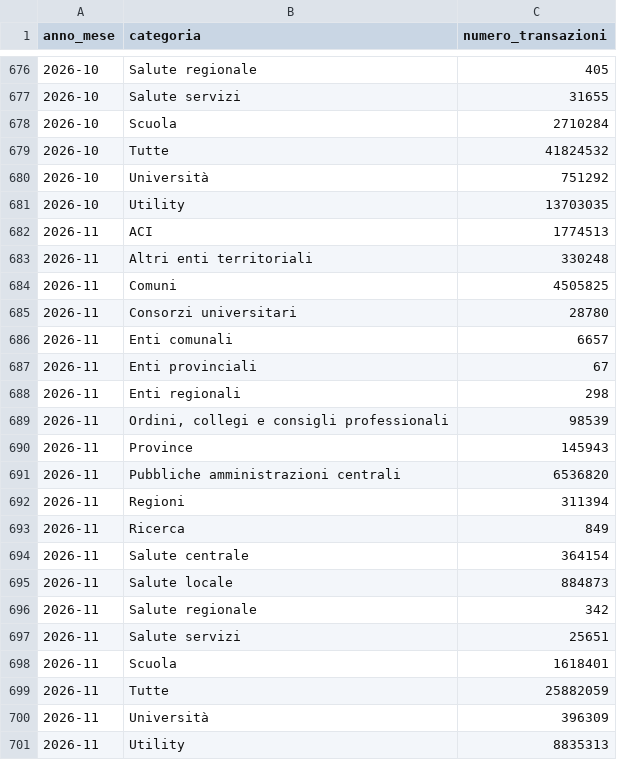
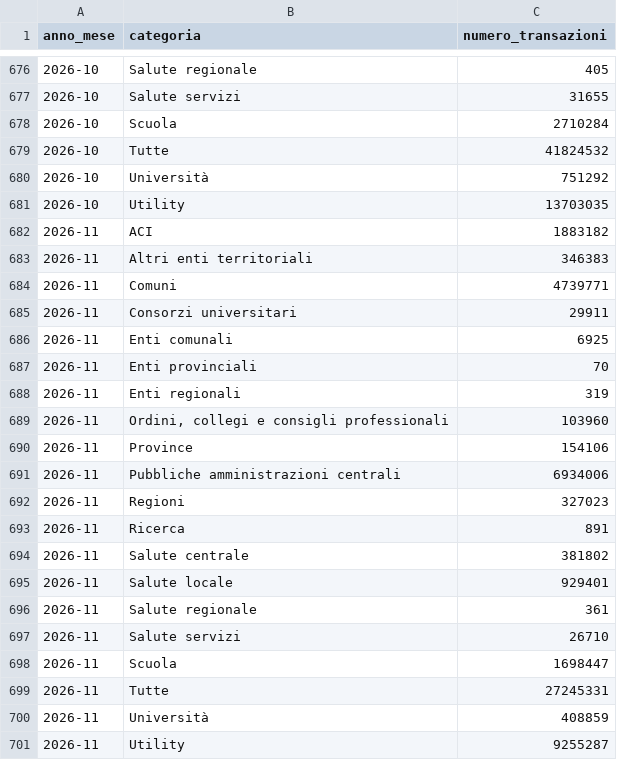
Before and after one commit to pagopa/pdnd-dl-open-data, a CSV file: pagopa/data/transazioni_per_mese.csv, drawn as a sheet; only a part is shown, gaps mark what is left out.

Commit message:
pagopa/data/transazioni_per_mese.csv updated

```diff
--- a/pagopa/data/transazioni_per_mese.csv
+++ b/pagopa/data/transazioni_per_mese.csv
@@ -681,21 +681,21 @@ anno_mese,categoria,numero_transazioni
 2026-10,Utility,13703035
-2026-11,ACI,1774513
-2026-11,Altri enti territoriali,330248
-2026-11,Comuni,4505825
-2026-11,Consorzi universitari,28780
-2026-11,Enti comunali,6657
-2026-11,Enti provinciali,67
-2026-11,Enti regionali,298
-2026-11,"Ordini, collegi e consigli professionali",98539
-2026-11,Province,145943
-2026-11,Pubbliche amministrazioni centrali,6536820
-2026-11,Regioni,311394
-2026-11,Ricerca,849
-2026-11,Salute centrale,364154
-2026-11,Salute locale,884873
-2026-11,Salute regionale,342
-2026-11,Salute servizi,25651
-2026-11,Scuola,1618401
-2026-11,Tutte,25882059
-2026-11,Università,396309
-2026-11,Utility,8835313
+2026-11,ACI,1883182
+2026-11,Altri enti territoriali,346383
+2026-11,Comuni,4739771
+2026-11,Consorzi universitari,29911
+2026-11,Enti comunali,6925
+2026-11,Enti provinciali,70
+2026-11,Enti regionali,319
+2026-11,"Ordini, collegi e consigli professionali",103960
+2026-11,Province,154106
+2026-11,Pubbliche amministrazioni centrali,6934006
+2026-11,Regioni,327023
+2026-11,Ricerca,891
+2026-11,Salute centrale,381802
+2026-11,Salute locale,929401
+2026-11,Salute regionale,361
+2026-11,Salute servizi,26710
+2026-11,Scuola,1698447
+2026-11,Tutte,27245331
+2026-11,Università,408859
+2026-11,Utility,9255287
```
